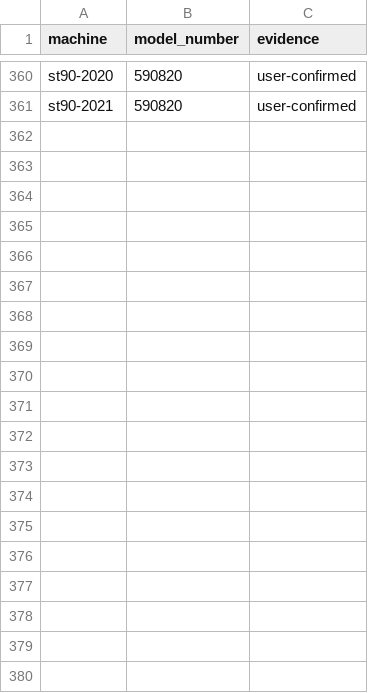
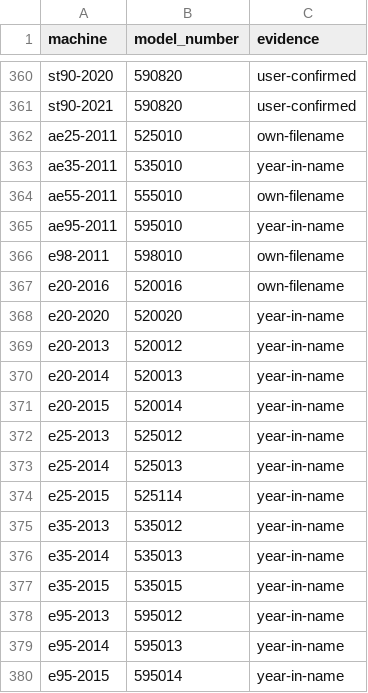
Before and after one commit to lateef-khan/SpiritKnowledgeBase, a CSV file: reference/model-numbers.csv, drawn as a sheet; only a part is shown, gaps mark what is left out; the diff covers the shown part only; the diff names each change by its address in the sheet, - before the commit and + after, or states it on an @@ line.

Commit message:
ingest(kb): Sole legacy elliptical owners manuals (B)
32 books (2007-2023): 13 native (thin-page OCR) + 19 stencil (full 300dpi
sweep, 7-11k words a book). 41 new ids; AE98/UE books follow interior
naming (E98/E25/E55/E35/E75/E95, never AE/UE); multi-year books carry
several ids (E20/E25, E35/E95); V-machines are 2007, W-books pair years
per SKU; e55-2014 only (both rows name 2014); e25-2016 is 525116, not
525016; unassigned alternates 525113/535014/555014/555081 recorded in
PR.

```diff
--- a/reference/model-numbers.csv
+++ b/reference/model-numbers.csv
+row 362: ae25-2011 | 525010 | own-filename
+row 363: ae35-2011 | 535010 | year-in-name
+row 364: ae55-2011 | 555010 | own-filename
+row 365: ae95-2011 | 595010 | year-in-name
+row 366: e98-2011 | 598010 | own-filename
+row 367: e20-2016 | 520016 | own-filename
+row 368: e20-2020 | 520020 | year-in-name
+row 369: e20-2013 | 520012 | year-in-name
+row 370: e20-2014 | 520013 | year-in-name
+row 371: e20-2015 | 520014 | year-in-name
+row 372: e25-2013 | 525012 | year-in-name
+row 373: e25-2014 | 525013 | year-in-name
+row 374: e25-2015 | 525114 | year-in-name
+row 375: e35-2013 | 535012 | year-in-name
+row 376: e35-2014 | 535013 | year-in-name
+row 377: e35-2015 | 535015 | year-in-name
+row 378: e95-2013 | 595012 | year-in-name
+row 379: e95-2014 | 595013 | year-in-name
+row 380: e95-2015 | 595014 | year-in-name
```
Also changed, not shown: 23 added rows elsewhere in this file, 56 other files.
